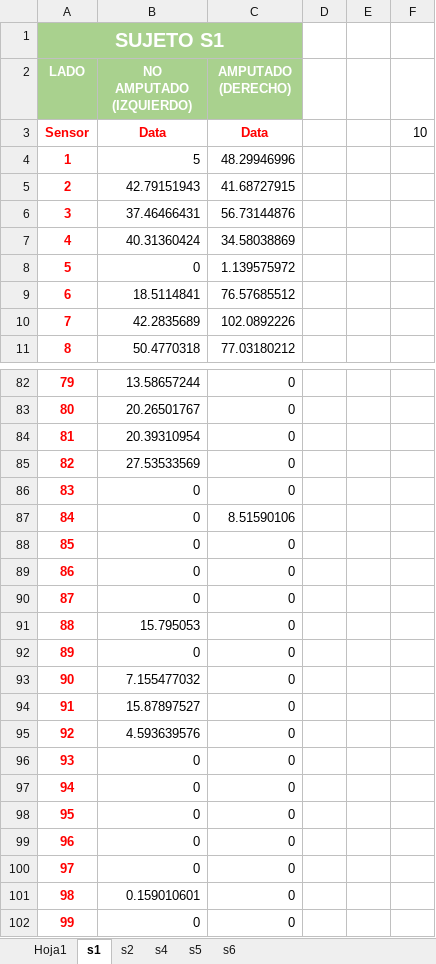
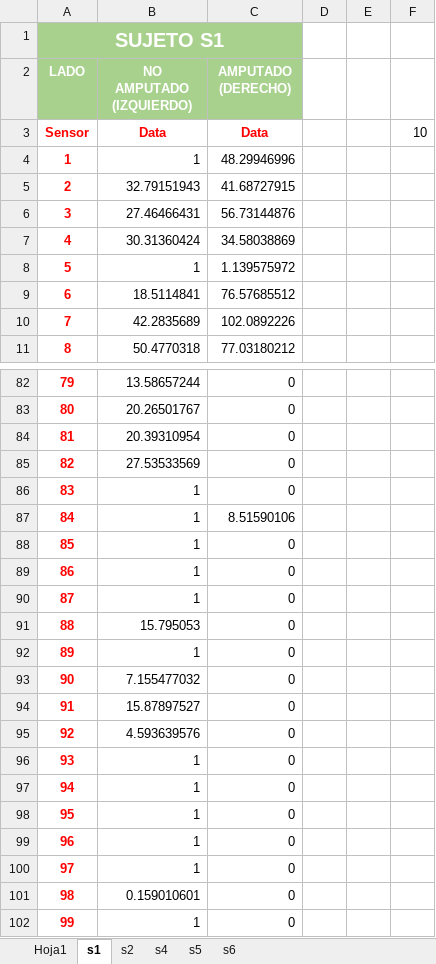
Before and after one commit to agomezg1822/three-render, an Excel workbook: src/public/datos.xlsx, sheet s1, drawn as a sheet; only a part is shown, gaps mark what is left out; values as stored, in another font and other column widths than the file's, no borders; the diff covers the shown part only; the diff names each change by its address in the sheet, - before the commit and + after, or states it on an @@ line.

```diff
--- a/src/public/datos.xlsx (sheet s1)
+++ b/src/public/datos.xlsx (sheet s1)
-B4 (NO AMPUTADO (IZQUIERDO)): 5
+B4 (NO AMPUTADO (IZQUIERDO)): 1
-B5 (NO AMPUTADO (IZQUIERDO)): 42.79151943
+B5 (NO AMPUTADO (IZQUIERDO)): 32.79151943
-B6 (NO AMPUTADO (IZQUIERDO)): 37.46466431
+B6 (NO AMPUTADO (IZQUIERDO)): 27.46466431
-B7 (NO AMPUTADO (IZQUIERDO)): 40.31360424
+B7 (NO AMPUTADO (IZQUIERDO)): 30.31360424
-B8 (NO AMPUTADO (IZQUIERDO)): 0
+B8 (NO AMPUTADO (IZQUIERDO)): 1
-B86:B90 (NO AMPUTADO (IZQUIERDO)): 0
+B86:B90 (NO AMPUTADO (IZQUIERDO)): 1
-B92 (NO AMPUTADO (IZQUIERDO)): 0
+B92 (NO AMPUTADO (IZQUIERDO)): 1
-B96:B100 (NO AMPUTADO (IZQUIERDO)): 0
+B96:B100 (NO AMPUTADO (IZQUIERDO)): 1
-B102 (NO AMPUTADO (IZQUIERDO)): 0
+B102 (NO AMPUTADO (IZQUIERDO)): 1
```
Also changed, not shown: 8 edited cells elsewhere in this sheet, 4 other files.
